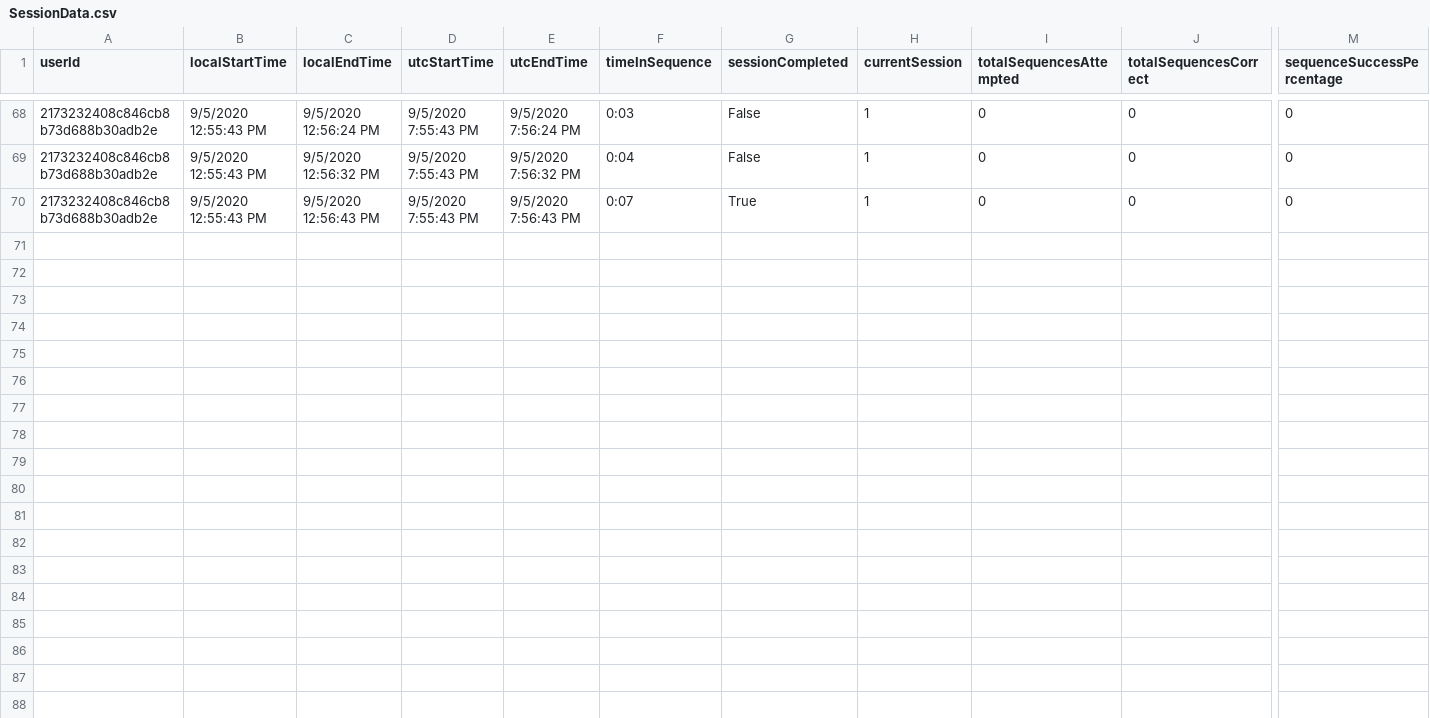
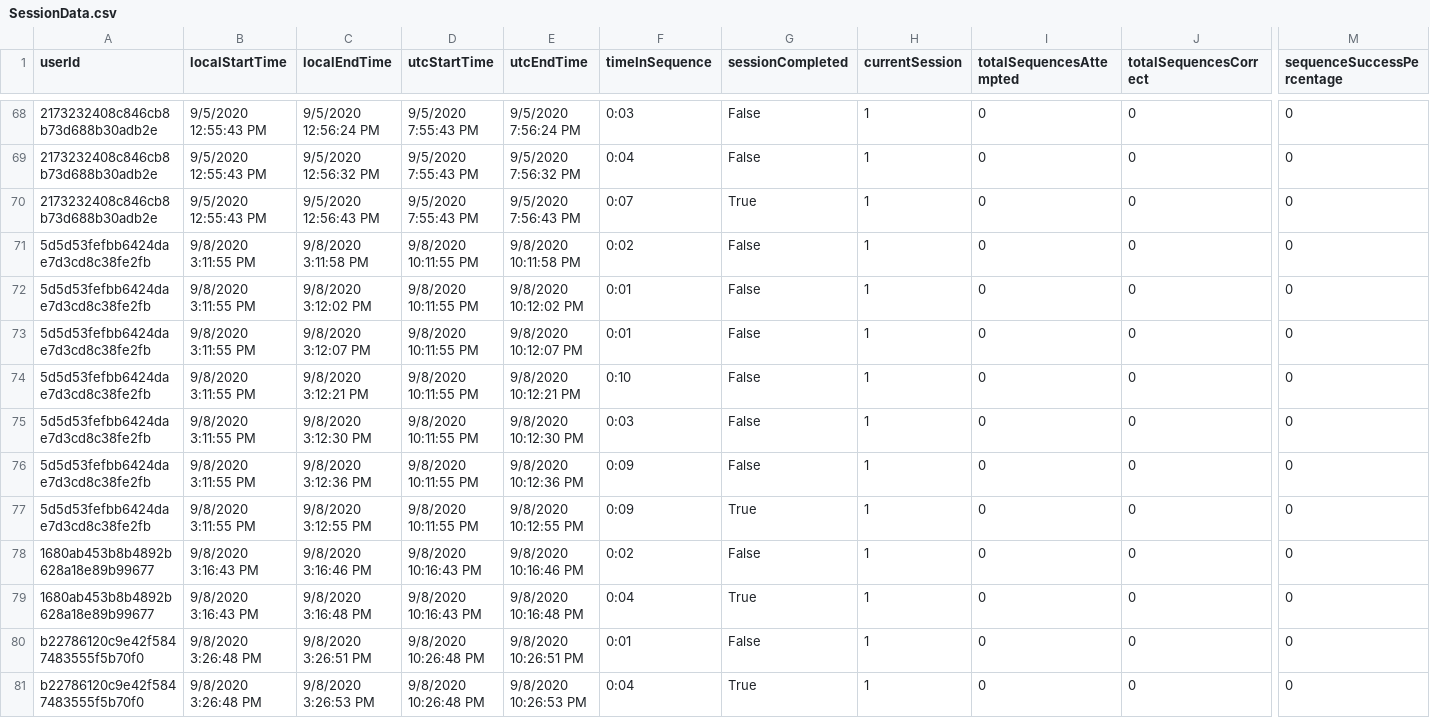
Before and after one commit to ReGame-VR/ReGame-Cognitive-Project, a CSV file: ReGameCognitive/Assets/Resources/SessionData.csv, drawn as a sheet; only a part is shown, gaps mark what is left out; rows hold the shown columns only; the diff names each change by its address in the sheet, - before the commit and + after, or states it on an @@ line.

```diff
--- a/ReGameCognitive/Assets/Resources/SessionData.csv
+++ b/ReGameCognitive/Assets/Resources/SessionData.csv
+row 71: 5d5d53fefbb6424dae7d3cd8c38fe2fb | 9/8/2020 3:11:55 PM | 9/8/2020 3:11:58 PM | 9/8/2020 10:11:55 PM | 9/8/2020 10:11:58 PM | 0:02 | False | 1 | 0 | 0 | 0
+row 72: 5d5d53fefbb6424dae7d3cd8c38fe2fb | 9/8/2020 3:11:55 PM | 9/8/2020 3:12:02 PM | 9/8/2020 10:11:55 PM | 9/8/2020 10:12:02 PM | 0:01 | False | 1 | 0 | 0 | 0
+row 73: 5d5d53fefbb6424dae7d3cd8c38fe2fb | 9/8/2020 3:11:55 PM | 9/8/2020 3:12:07 PM | 9/8/2020 10:11:55 PM | 9/8/2020 10:12:07 PM | 0:01 | False | 1 | 0 | 0 | 0
+row 74: 5d5d53fefbb6424dae7d3cd8c38fe2fb | 9/8/2020 3:11:55 PM | 9/8/2020 3:12:21 PM | 9/8/2020 10:11:55 PM | 9/8/2020 10:12:21 PM | 0:10 | False | 1 | 0 | 0 | 0
+row 75: 5d5d53fefbb6424dae7d3cd8c38fe2fb | 9/8/2020 3:11:55 PM | 9/8/2020 3:12:30 PM | 9/8/2020 10:11:55 PM | 9/8/2020 10:12:30 PM | 0:03 | False | 1 | 0 | 0 | 0
+row 76: 5d5d53fefbb6424dae7d3cd8c38fe2fb | 9/8/2020 3:11:55 PM | 9/8/2020 3:12:36 PM | 9/8/2020 10:11:55 PM | 9/8/2020 10:12:36 PM | 0:09 | False | 1 | 0 | 0 | 0
+row 77: 5d5d53fefbb6424dae7d3cd8c38fe2fb | 9/8/2020 3:11:55 PM | 9/8/2020 3:12:55 PM | 9/8/2020 10:11:55 PM | 9/8/2020 10:12:55 PM | 0:09 | True | 1 | 0 | 0 | 0
+row 78: 1680ab453b8b4892b628a18e89b99677 | 9/8/2020 3:16:43 PM | 9/8/2020 3:16:46 PM | 9/8/2020 10:16:43 PM | 9/8/2020 10:16:46 PM | 0:02 | False | 1 | 0 | 0 | 0
+row 79: 1680ab453b8b4892b628a18e89b99677 | 9/8/2020 3:16:43 PM | 9/8/2020 3:16:48 PM | 9/8/2020 10:16:43 PM | 9/8/2020 10:16:48 PM | 0:04 | True | 1 | 0 | 0 | 0
+row 80: b22786120c9e42f5847483555f5b70f0 | 9/8/2020 3:26:48 PM | 9/8/2020 3:26:51 PM | 9/8/2020 10:26:48 PM | 9/8/2020 10:26:51 PM | 0:01 | False | 1 | 0 | 0 | 0
+row 81: b22786120c9e42f5847483555f5b70f0 | 9/8/2020 3:26:48 PM | 9/8/2020 3:26:53 PM | 9/8/2020 10:26:48 PM | 9/8/2020 10:26:53 PM | 0:04 | True | 1 | 0 | 0 | 0
```
Also changed, not shown: ReGameCognitive/Assets/Resources/SessionData.csvSessionData.csv, ReGameCognitive/Assets/Resources/SessionData.csvSessionData.csvSessionData.csv, 18 other files.
